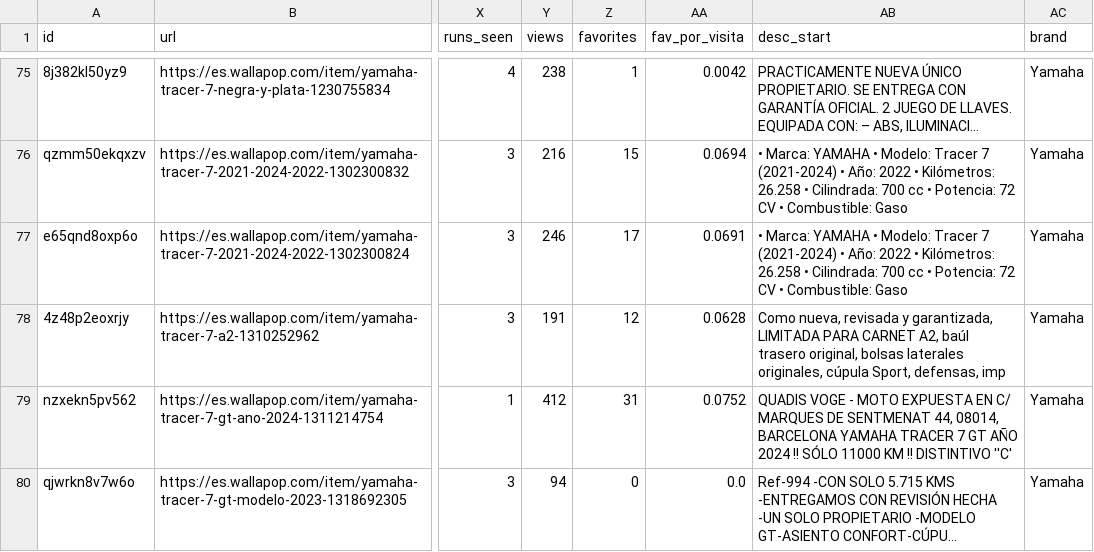
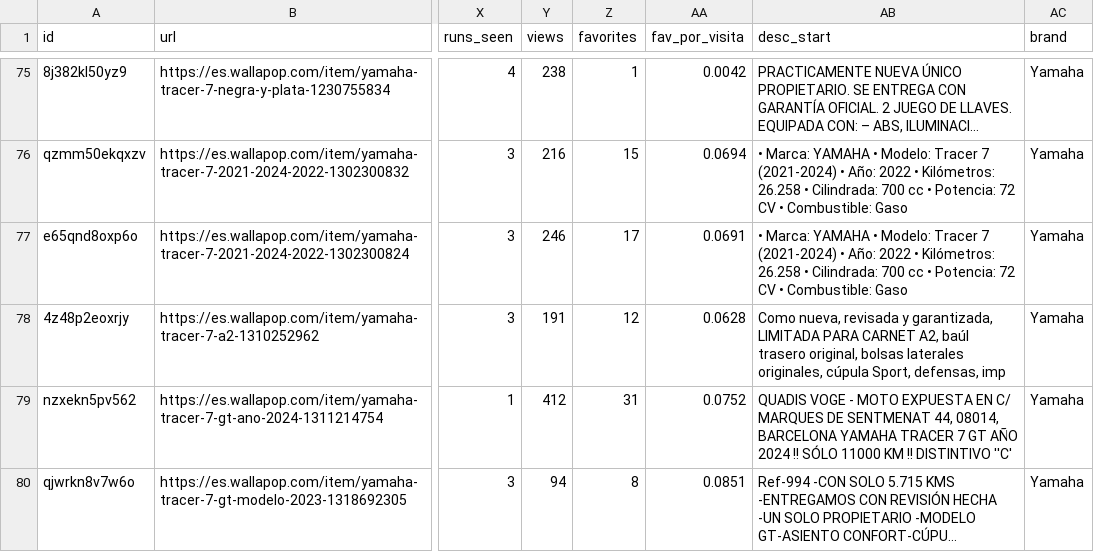
Before and after one commit to pablo16111991/market-analysis, a CSV file: second-hand/data/clean/yamaha-tracer-7.csv, drawn as a sheet; only a part is shown, gaps mark what is left out; long unchanged cells end in …; the diff names each change by its address in the sheet, - before the commit and + after, or states it on an @@ line.

```diff
--- a/second-hand/data/clean/yamaha-tracer-7.csv
+++ b/second-hand/data/clean/yamaha-tracer-7.csv
-Z80 (favorites): 0
+Z80 (favorites): 8
-AA80 (fav_por_visita): 0.0
+AA80 (fav_por_visita): 0.0851
```
Also changed, not shown: second-hand/data/clean/kymco-super-dink-125.csv, 1 other file.
